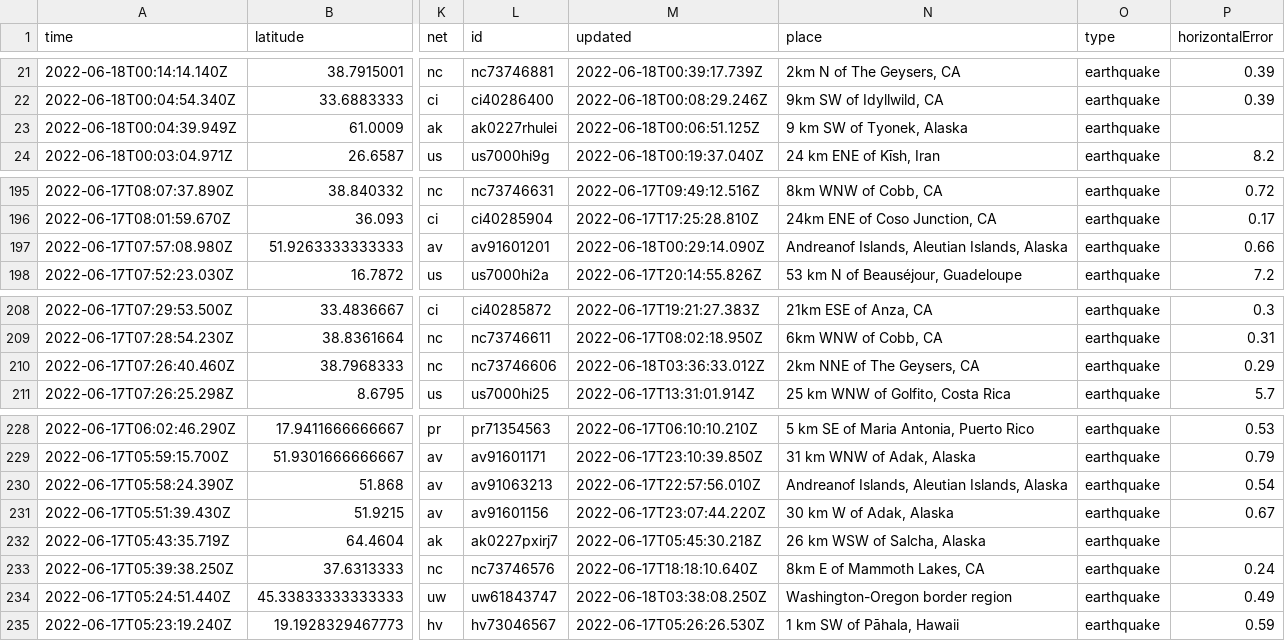
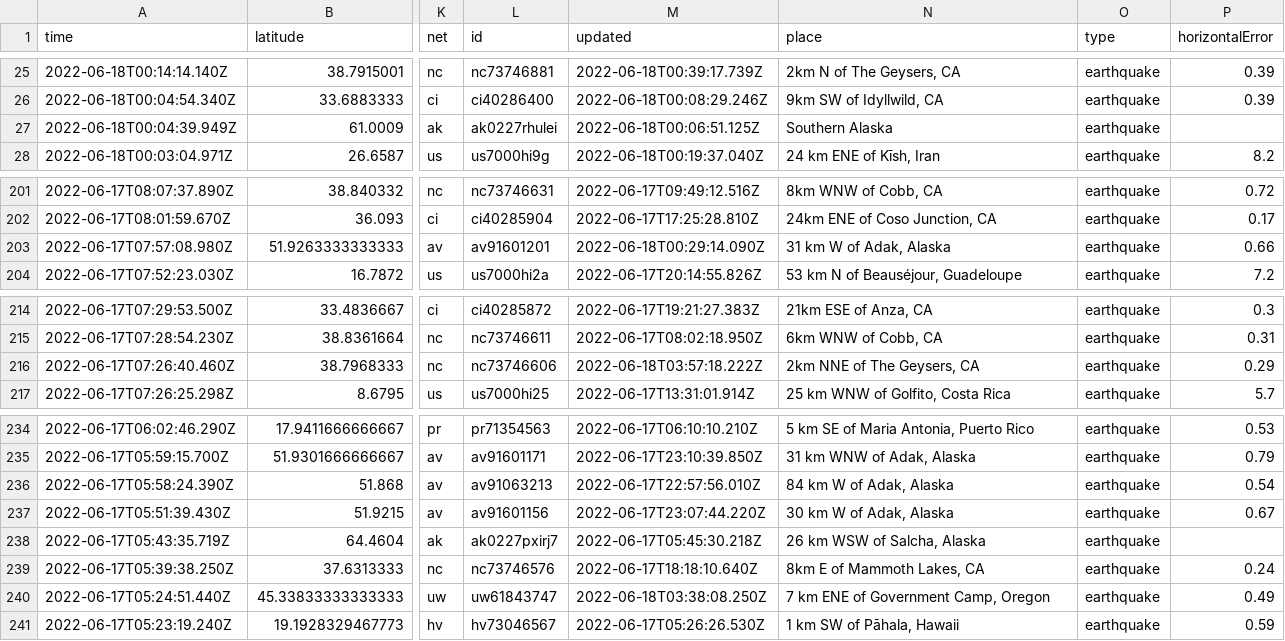
Before and after one commit to lalers/my-data-robot, a CSV file: usgs_current.csv, drawn as a sheet; only a part is shown, gaps mark what is left out; addresses are those after the commit; the diff covers the shown part only; the diff names each change by its address in the sheet, - before the commit and + after, or states it on an @@ line.

```diff
--- a/usgs_current.csv
+++ b/usgs_current.csv
-N27 (place): 9 km SW of Tyonek, Alaska
+N27 (place): Southern Alaska
-N203 (place): Andreanof Islands, Aleutian Islands, Alaska
+N203 (place): 31 km W of Adak, Alaska
-M216 (updated): 2022-06-18T03:36:33.012Z
+M216 (updated): 2022-06-18T03:57:18.222Z
-N236 (place): Andreanof Islands, Aleutian Islands, Alaska
+N236 (place): 84 km W of Adak, Alaska
-N240 (place): Washington-Oregon border region
+N240 (place): 7 km ENE of Government Camp, Oregon
```
Also changed, not shown: 6 added rows, 3 removed rows and 8 edited cells elsewhere in this file.
